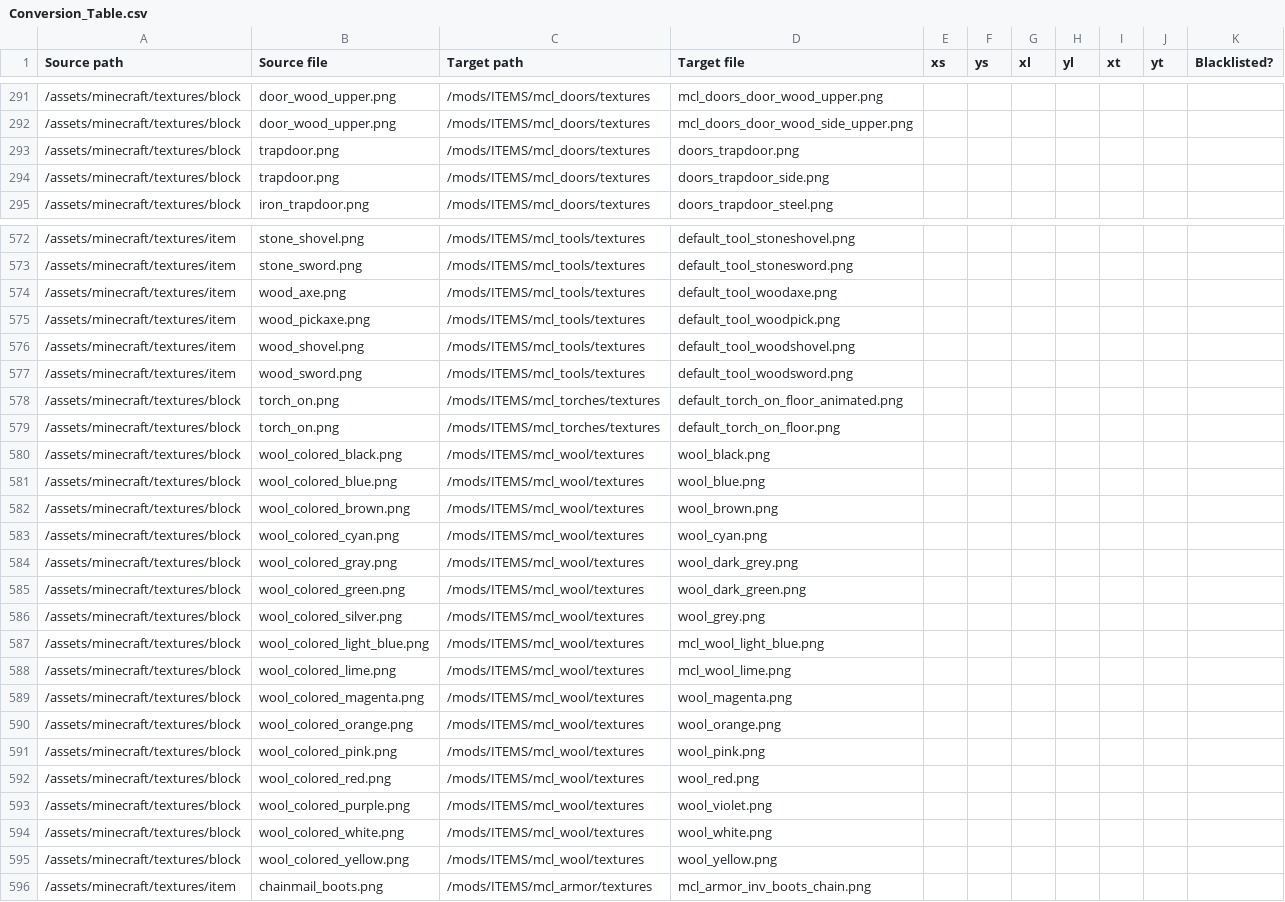
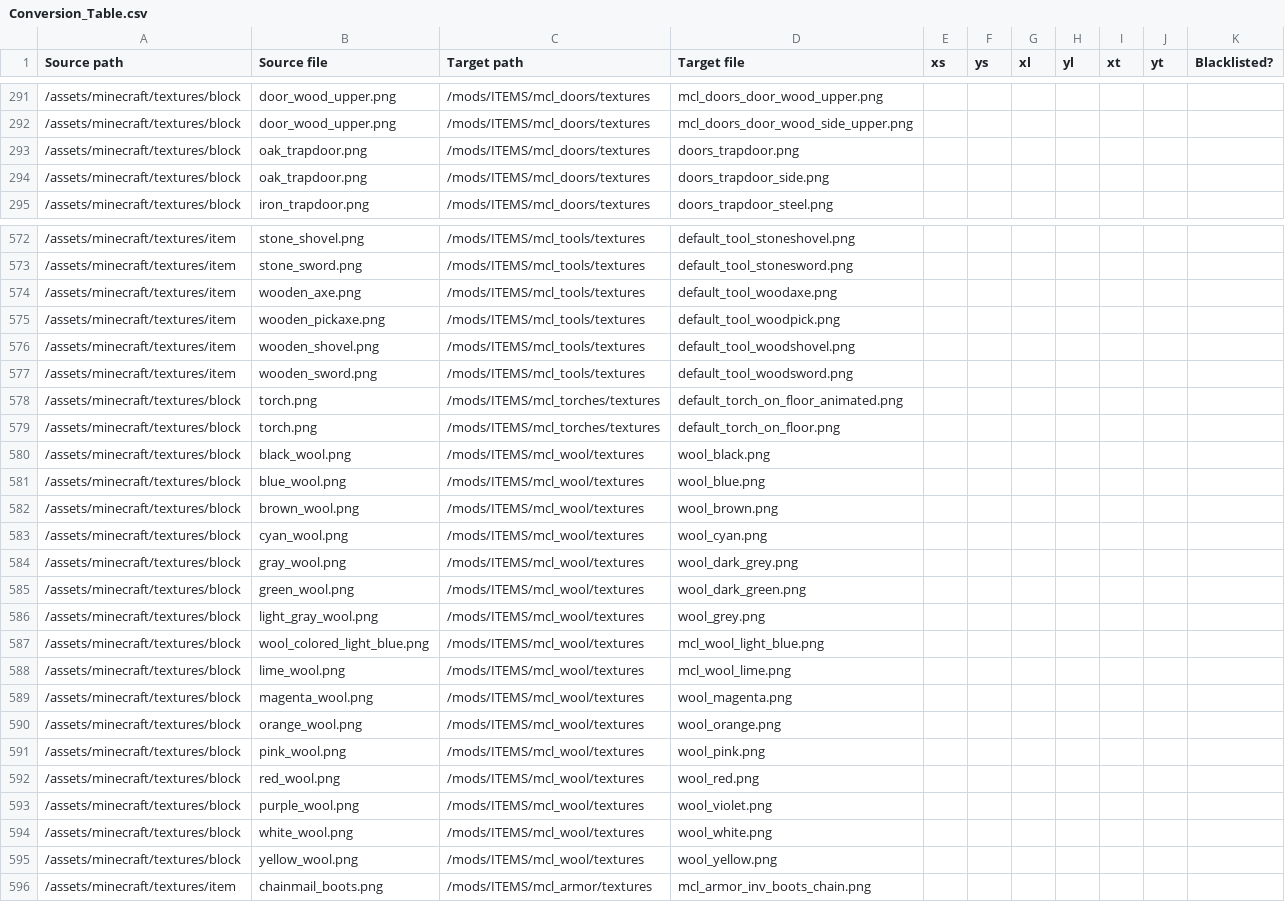
Before and after one commit to VoxeLibre/VoxeLibre, a CSV file: tools/Conversion_Table.csv, drawn as a sheet; only a part is shown, gaps mark what is left out; the diff covers the shown part only.

Commit message:
Changed 108 textures to work with 1.19 MC

```diff
--- a/tools/Conversion_Table.csv
+++ b/tools/Conversion_Table.csv
@@ -292,4 +292,4 @@ Source path,Source file,Target path,Target file,xs,ys,xl,yl,xt,yt,Blacklisted?
 /assets/minecraft/textures/block,door_wood_upper.png,/mods/ITEMS/mcl_doors/textures,mcl_doors_door_wood_side_upper.png,,,,,,,
-/assets/minecraft/textures/block,trapdoor.png,/mods/ITEMS/mcl_doors/textures,doors_trapdoor.png,,,,,,,
-/assets/minecraft/textures/block,trapdoor.png,/mods/ITEMS/mcl_doors/textures,doors_trapdoor_side.png,,,,,,,
+/assets/minecraft/textures/block,oak_trapdoor.png,/mods/ITEMS/mcl_doors/textures,doors_trapdoor.png,,,,,,,
+/assets/minecraft/textures/block,oak_trapdoor.png,/mods/ITEMS/mcl_doors/textures,doors_trapdoor_side.png,,,,,,,
 /assets/minecraft/textures/block,iron_trapdoor.png,/mods/ITEMS/mcl_doors/textures,doors_trapdoor_steel.png,,,,,,,
@@ -573,24 +573,24 @@ Source path,Source file,Target path,Target file,xs,ys,xl,yl,xt,yt,Blacklisted?
 /assets/minecraft/textures/item,stone_sword.png,/mods/ITEMS/mcl_tools/textures,default_tool_stonesword.png,,,,,,,
-/assets/minecraft/textures/item,wood_axe.png,/mods/ITEMS/mcl_tools/textures,default_tool_woodaxe.png,,,,,,,
-/assets/minecraft/textures/item,wood_pickaxe.png,/mods/ITEMS/mcl_tools/textures,default_tool_woodpick.png,,,,,,,
-/assets/minecraft/textures/item,wood_shovel.png,/mods/ITEMS/mcl_tools/textures,default_tool_woodshovel.png,,,,,,,
-/assets/minecraft/textures/item,wood_sword.png,/mods/ITEMS/mcl_tools/textures,default_tool_woodsword.png,,,,,,,
-/assets/minecraft/textures/block,torch_on.png,/mods/ITEMS/mcl_torches/textures,default_torch_on_floor_animated.png,,,,,,,
-/assets/minecraft/textures/block,torch_on.png,/mods/ITEMS/mcl_torches/textures,default_torch_on_floor.png,,,,,,,
-/assets/minecraft/textures/block,wool_colored_black.png,/mods/ITEMS/mcl_wool/textures,wool_black.png,,,,,,,
-/assets/minecraft/textures/block,wool_colored_blue.png,/mods/ITEMS/mcl_wool/textures,wool_blue.png,,,,,,,
-/assets/minecraft/textures/block,wool_colored_brown.png,/mods/ITEMS/mcl_wool/textures,wool_brown.png,,,,,,,
-/assets/minecraft/textures/block,wool_colored_cyan.png,/mods/ITEMS/mcl_wool/textures,wool_cyan.png,,,,,,,
-/assets/minecraft/textures/block,wool_colored_gray.png,/mods/ITEMS/mcl_wool/textures,wool_dark_grey.png,,,,,,,
-/assets/minecraft/textures/block,wool_colored_green.png,/mods/ITEMS/mcl_wool/textures,wool_dark_green.png,,,,,,,
-/assets/minecraft/textures/block,wool_colored_silver.png,/mods/ITEMS/mcl_wool/textures,wool_grey.png,,,,,,,
+/assets/minecraft/textures/item,wooden_axe.png,/mods/ITEMS/mcl_tools/textures,default_tool_woodaxe.png,,,,,,,
+/assets/minecraft/textures/item,wooden_pickaxe.png,/mods/ITEMS/mcl_tools/textures,default_tool_woodpick.png,,,,,,,
+/assets/minecraft/textures/item,wooden_shovel.png,/mods/ITEMS/mcl_tools/textures,default_tool_woodshovel.png,,,,,,,
+/assets/minecraft/textures/item,wooden_sword.png,/mods/ITEMS/mcl_tools/textures,default_tool_woodsword.png,,,,,,,
+/assets/minecraft/textures/block,torch.png,/mods/ITEMS/mcl_torches/textures,default_torch_on_floor_animated.png,,,,,,,
+/assets/minecraft/textures/block,torch.png,/mods/ITEMS/mcl_torches/textures,default_torch_on_floor.png,,,,,,,
+/assets/minecraft/textures/block,black_wool.png,/mods/ITEMS/mcl_wool/textures,wool_black.png,,,,,,,
+/assets/minecraft/textures/block,blue_wool.png,/mods/ITEMS/mcl_wool/textures,wool_blue.png,,,,,,,
+/assets/minecraft/textures/block,brown_wool.png,/mods/ITEMS/mcl_wool/textures,wool_brown.png,,,,,,,
+/assets/minecraft/textures/block,cyan_wool.png,/mods/ITEMS/mcl_wool/textures,wool_cyan.png,,,,,,,
+/assets/minecraft/textures/block,gray_wool.png,/mods/ITEMS/mcl_wool/textures,wool_dark_grey.png,,,,,,,
+/assets/minecraft/textures/block,green_wool.png,/mods/ITEMS/mcl_wool/textures,wool_dark_green.png,,,,,,,
+/assets/minecraft/textures/block,light_gray_wool.png,/mods/ITEMS/mcl_wool/textures,wool_grey.png,,,,,,,
 /assets/minecraft/textures/block,wool_colored_light_blue.png,/mods/ITEMS/mcl_wool/textures,mcl_wool_light_blue.png,,,,,,,
-/assets/minecraft/textures/block,wool_colored_lime.png,/mods/ITEMS/mcl_wool/textures,mcl_wool_lime.png,,,,,,,
-/assets/minecraft/textures/block,wool_colored_magenta.png,/mods/ITEMS/mcl_wool/textures,wool_magenta.png,,,,,,,
-/assets/minecraft/textures/block,wool_colored_orange.png,/mods/ITEMS/mcl_wool/textures,wool_orange.png,,,,,,,
-/assets/minecraft/textures/block,wool_colored_pink.png,/mods/ITEMS/mcl_wool/textures,wool_pink.png,,,,,,,
-/assets/minecraft/textures/block,wool_colored_red.png,/mods/ITEMS/mcl_wool/textures,wool_red.png,,,,,,,
-/assets/minecraft/textures/block,wool_colored_purple.png,/mods/ITEMS/mcl_wool/textures,wool_violet.png,,,,,,,
-/assets/minecraft/textures/block,wool_colored_white.png,/mods/ITEMS/mcl_wool/textures,wool_white.png,,,,,,,
-/assets/minecraft/textures/block,wool_colored_yellow.png,/mods/ITEMS/mcl_wool/textures,wool_yellow.png,,,,,,,
+/assets/minecraft/textures/block,lime_wool.png,/mods/ITEMS/mcl_wool/textures,mcl_wool_lime.png,,,,,,,
+/assets/minecraft/textures/block,magenta_wool.png,/mods/ITEMS/mcl_wool/textures,wool_magenta.png,,,,,,,
+/assets/minecraft/textures/block,orange_wool.png,/mods/ITEMS/mcl_wool/textures,wool_orange.png,,,,,,,
+/assets/minecraft/textures/block,pink_wool.png,/mods/ITEMS/mcl_wool/textures,wool_pink.png,,,,,,,
+/assets/minecraft/textures/block,red_wool.png,/mods/ITEMS/mcl_wool/textures,wool_red.png,,,,,,,
+/assets/minecraft/textures/block,purple_wool.png,/mods/ITEMS/mcl_wool/textures,wool_violet.png,,,,,,,
+/assets/minecraft/textures/block,white_wool.png,/mods/ITEMS/mcl_wool/textures,wool_white.png,,,,,,,
+/assets/minecraft/textures/block,yellow_wool.png,/mods/ITEMS/mcl_wool/textures,wool_yellow.png,,,,,,,
 /assets/minecraft/textures/item,chainmail_boots.png,/mods/ITEMS/mcl_armor/textures,mcl_armor_inv_boots_chain.png,,,,,,,
```
Also changed, not shown: 105 edited cells elsewhere in this file.
